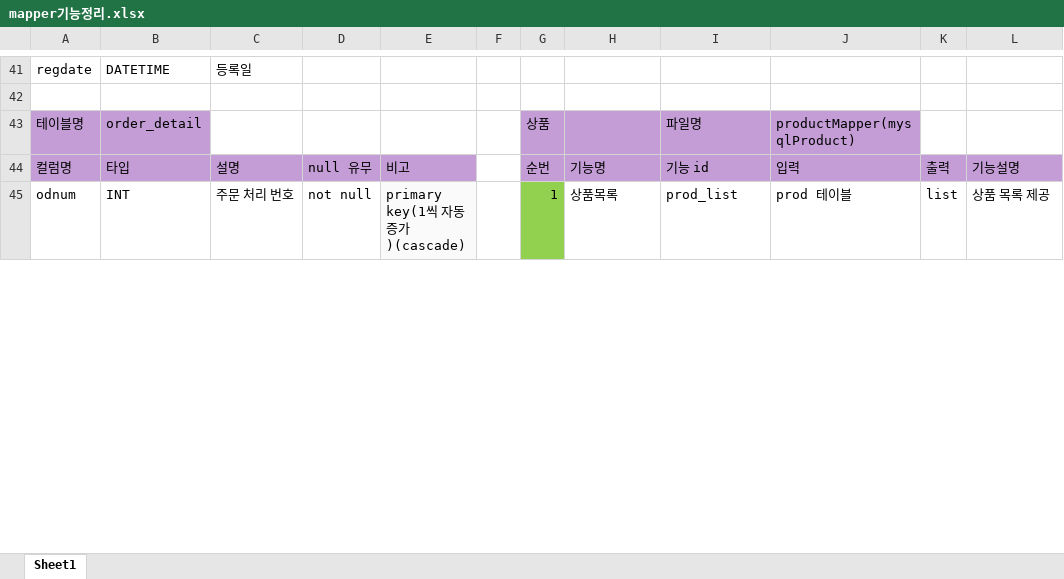
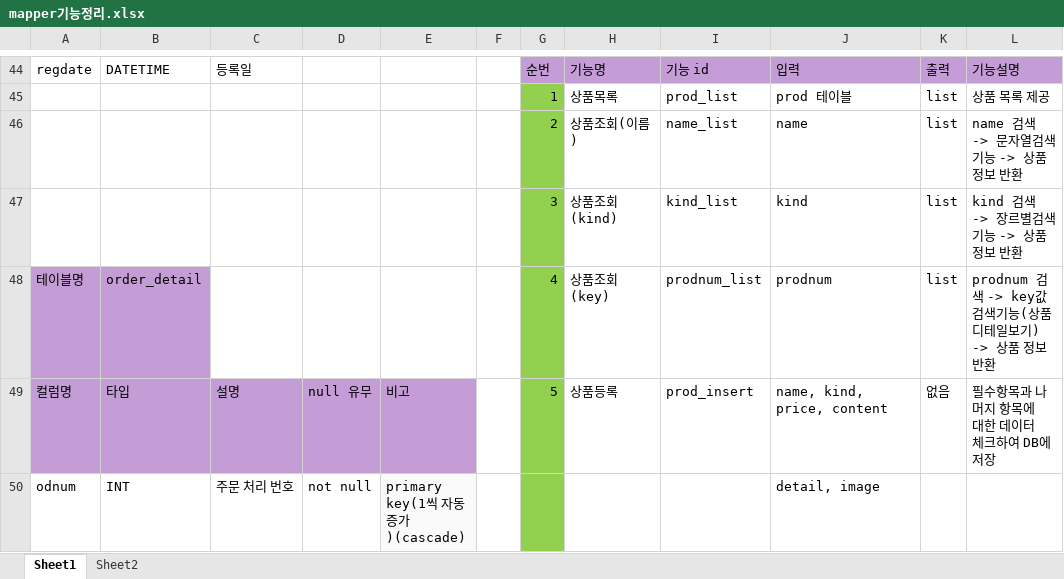
Before and after one commit to Naury74/Boramjul_Web, an Excel workbook: 스프링작업자료/Mapper/mapper기능정리.xlsx, sheet Sheet1, drawn as a sheet; only a part is shown, gaps mark what is left out; values as stored, in another font and other column widths than the file's, no borders; removed rows and columns are numbered as before the commit, all else as after; the diff covers the shown part only; the diff names each change by its address in the sheet, - before the commit and + after, or states it on an @@ line.

```diff
--- a/스프링작업자료/Mapper/mapper기능정리.xlsx (sheet Sheet1)
+++ b/스프링작업자료/Mapper/mapper기능정리.xlsx (sheet Sheet1)
+sheet tab: Sheet2
-G44: (empty)
+G44: 순번
-G44:L44 fill: none
+G44:L44 fill: #C49DD6
-H44: (empty)
+H44: 기능명
-I44: (empty)
+I44: 기능 id
-J44: (empty)
+J44: 입력
-K44: (empty)
+K44: 출력
-L44: (empty)
+L44: 기능설명
-row 45: (empty)
+row 45:  |  |  |  |  |  | 1 | 상품목록 | prod_list | prod 테이블 | list | 상품 목록 제공
-G45 fill: none
+G45 fill: #92D050
-row 43: 테이블명 | order_detail |  |  |  |  | 상품 |  | 파일명 | productMapper(mysqlProduct)
+row 46:  |  |  |  |  |  | 2 | 상품조회(이름) | name_list | name | list | name 검색 -> 문자열검색기능 -> 상품 정보 반환
+row 47:  |  |  |  |  |  | 3 | 상품조회(kind) | kind_list | kind | list | kind 검색 -> 장르별검색기능 -> 상품 정보 반환
+row 48: 테이블명 | order_detail |  |  |  |  | 4 | 상품조회(key) | prodnum_list | prodnum | list | prodnum 검색 -> key값검색기능(상품디테일보기) -> 상품 정보 반환
-G49: 순번
+G49: 5
-G49 fill: #C49DD6
+G49 fill: #92D050
-H49: 기능명
+H49: 상품등록
-H49:L49 fill: #C49DD6
+H49:L49 fill: none
-I49: 기능 id
+I49: prod_insert
-J49: 입력
+J49: name, kind, price, content
-K49: 출력
+K49: 없음
-L49: 기능설명
+L49: 필수항목과 나머지 항목에 대한 데이터 체크하여 DB에 저장
-G50: 1
+G50: (empty)
-H50: 상품목록
+H50: (empty)
-I50: prod_list
+I50: (empty)
-J50: prod 테이블
+J50: detail, image
-K50: list
+K50: (empty)
-L50: 상품 목록 제공
+L50: (empty)
```
Also changed, not shown: 3 added rows, 5 removed rows, 84 edited cells and cell formats elsewhere in this sheet, 1 other file.
